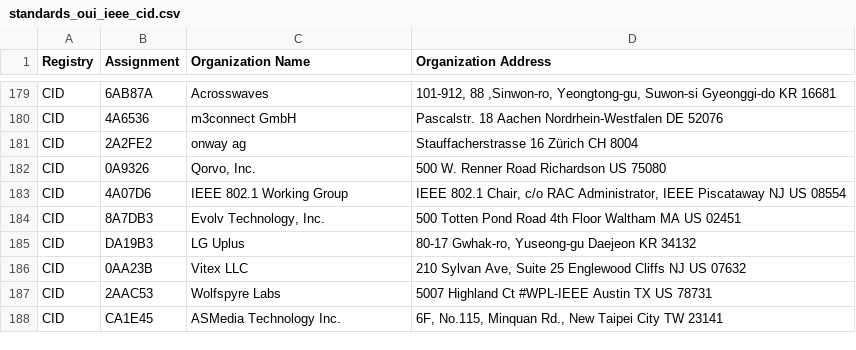
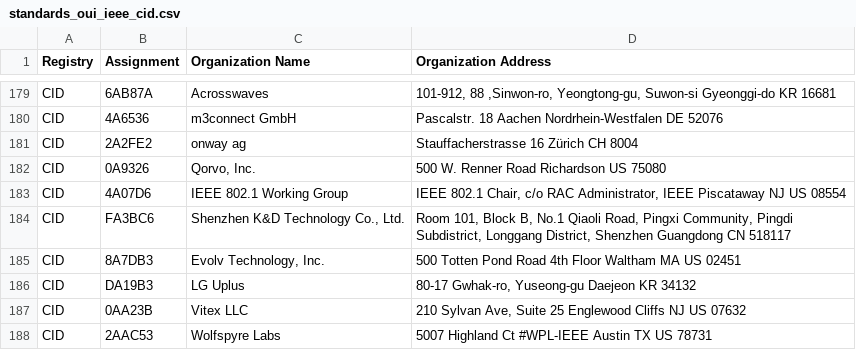
Before and after one commit to emeryn/Cybref, a CSV file: output/standards_oui_ieee_cid.csv, drawn as a sheet; only a part is shown, gaps mark what is left out; the shorter side is filled out with more unchanged rows; the diff names each change by its address in the sheet, - before the commit and + after, or states it on an @@ line.

```diff
--- a/output/standards_oui_ieee_cid.csv
+++ b/output/standards_oui_ieee_cid.csv
+row 184: CID | FA3BC6 | Shenzhen K&D Technology Co., Ltd. | Room 101, Block B, No.1 Qiaoli Road, Pingxi Community, Pingdi Subdistrict, Longgang District, Shenzhen Guangdong CN 518117
```
Also changed, not shown: output/standards_oui_ieee_oui36.csv, 15 other files.
